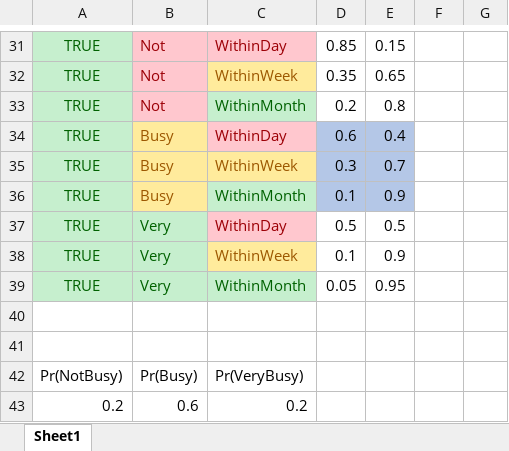
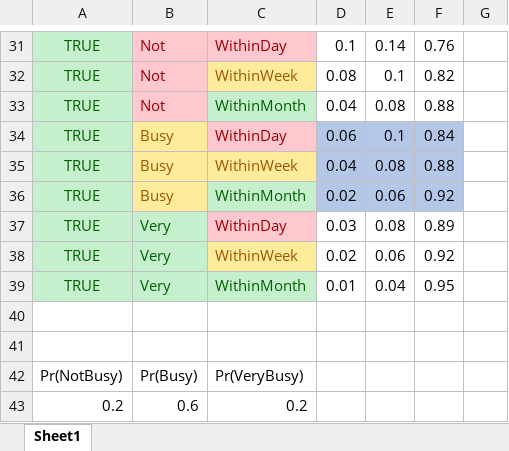
Before and after one commit to RylanRCox/329-Learning-Calendar, an Excel workbook: CPTs.xlsx, sheet Sheet1, drawn as a sheet; only a part is shown, gaps mark what is left out; values as stored, in another font and other column widths than the file's, no borders; table styles not drawn; the diff covers the shown part only; the diff names each change by its address in the sheet, - before the commit and + after, or states it on an @@ line.

```diff
--- a/CPTs.xlsx (sheet Sheet1)
+++ b/CPTs.xlsx (sheet Sheet1)
-D31: 0.85
+D31: 0.1
-E31: 0.15
+E31: 0.14
-F31: (empty)
+F31: 0.76
-D32: 0.35
+D32: 0.08
-E32: 0.65
+E32: 0.1
-F32: (empty)
+F32: 0.82
-D33: 0.2
+D33: 0.04
-E33: 0.8
+E33: 0.08
-F33: (empty)
+F33: 0.88
-D34: 0.6
+D34: 0.06
-E34: 0.4
+E34: 0.1
-F34: (empty)
+F34: 0.84
-F34:F36 fill: none
+F34:F36 fill: #B4C7E7
-D35: 0.3
+D35: 0.04
-E35: 0.7
+E35: 0.08
-F35: (empty)
+F35: 0.88
-D36: 0.1
+D36: 0.02
-E36: 0.9
+E36: 0.06
-F36: (empty)
+F36: 0.92
-D37: 0.5
+D37: 0.03
-E37: 0.5
+E37: 0.08
-F37: (empty)
+F37: 0.89
-D38: 0.1
+D38: 0.02
-E38: 0.9
+E38: 0.06
-F38: (empty)
+F38: 0.92
-D39: 0.05
+D39: 0.01
-E39: 0.95
+E39: 0.04
-F39: (empty)
+F39: 0.95
```
Also changed, not shown: 52 added rows, 52 removed rows, 43 edited cells and cell formats elsewhere in this sheet, formulas that keep their value.
